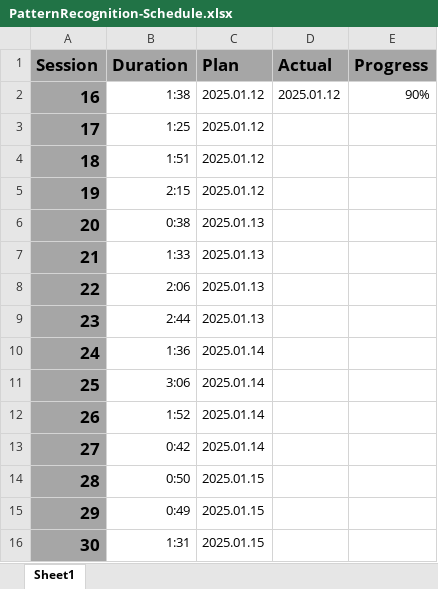
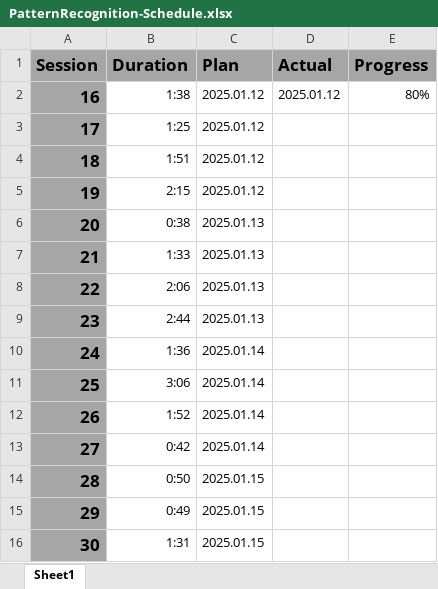
Before and after one commit to UDynamic/PHD-exam-preparation, an Excel workbook: PatternRecognition-Schedule.xlsx, sheet Sheet1, drawn as a sheet; values as stored, in another font and other column widths than the file's, no borders; the diff names each change by its address in the sheet, - before the commit and + after, or states it on an @@ line.

Commit message:
updated the PR schedule excel file

```diff
--- a/PatternRecognition-Schedule.xlsx (sheet Sheet1)
+++ b/PatternRecognition-Schedule.xlsx (sheet Sheet1)
-E2 (Progress): 90%
+E2 (Progress): 80%
```
Also changed, not shown: 1 other file.
